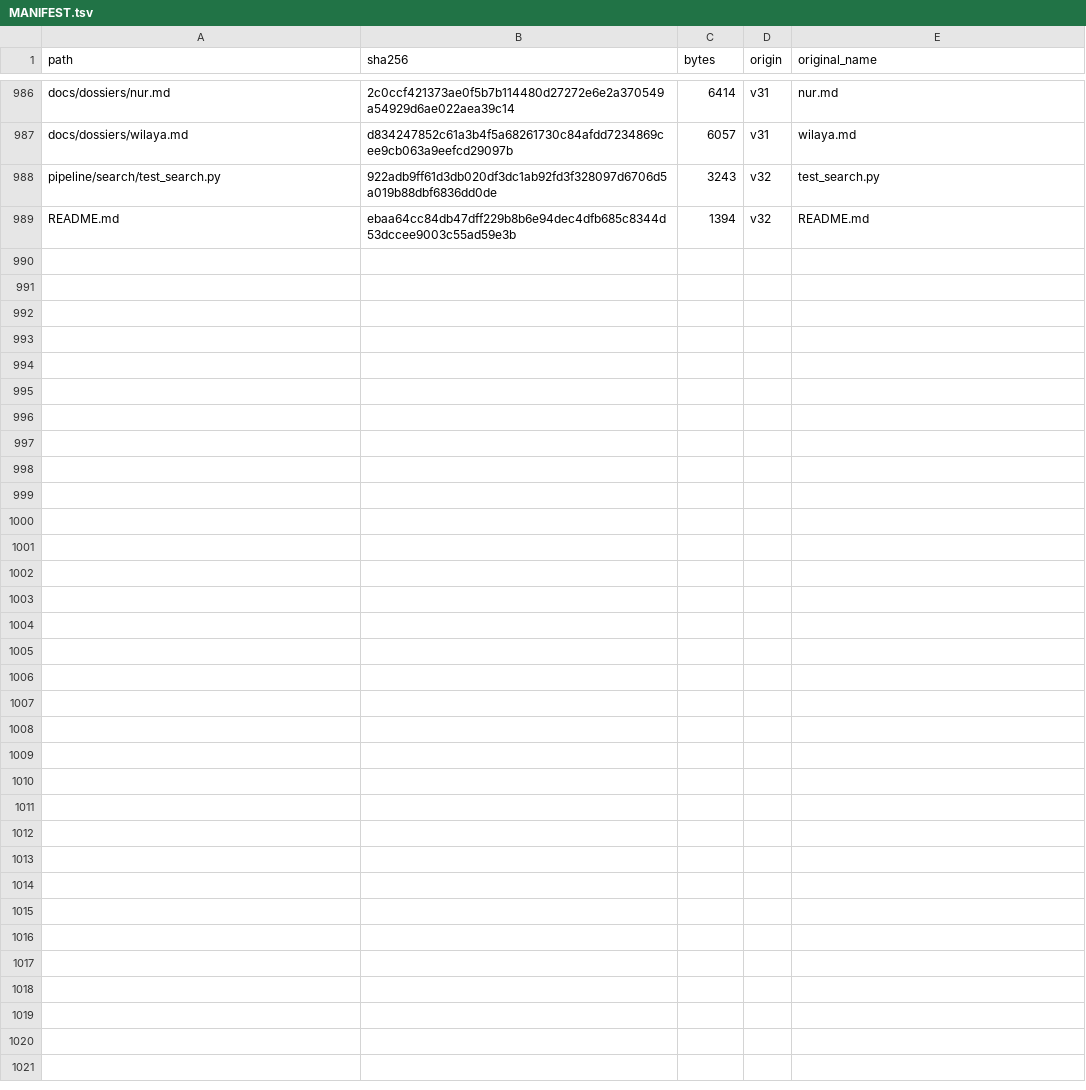
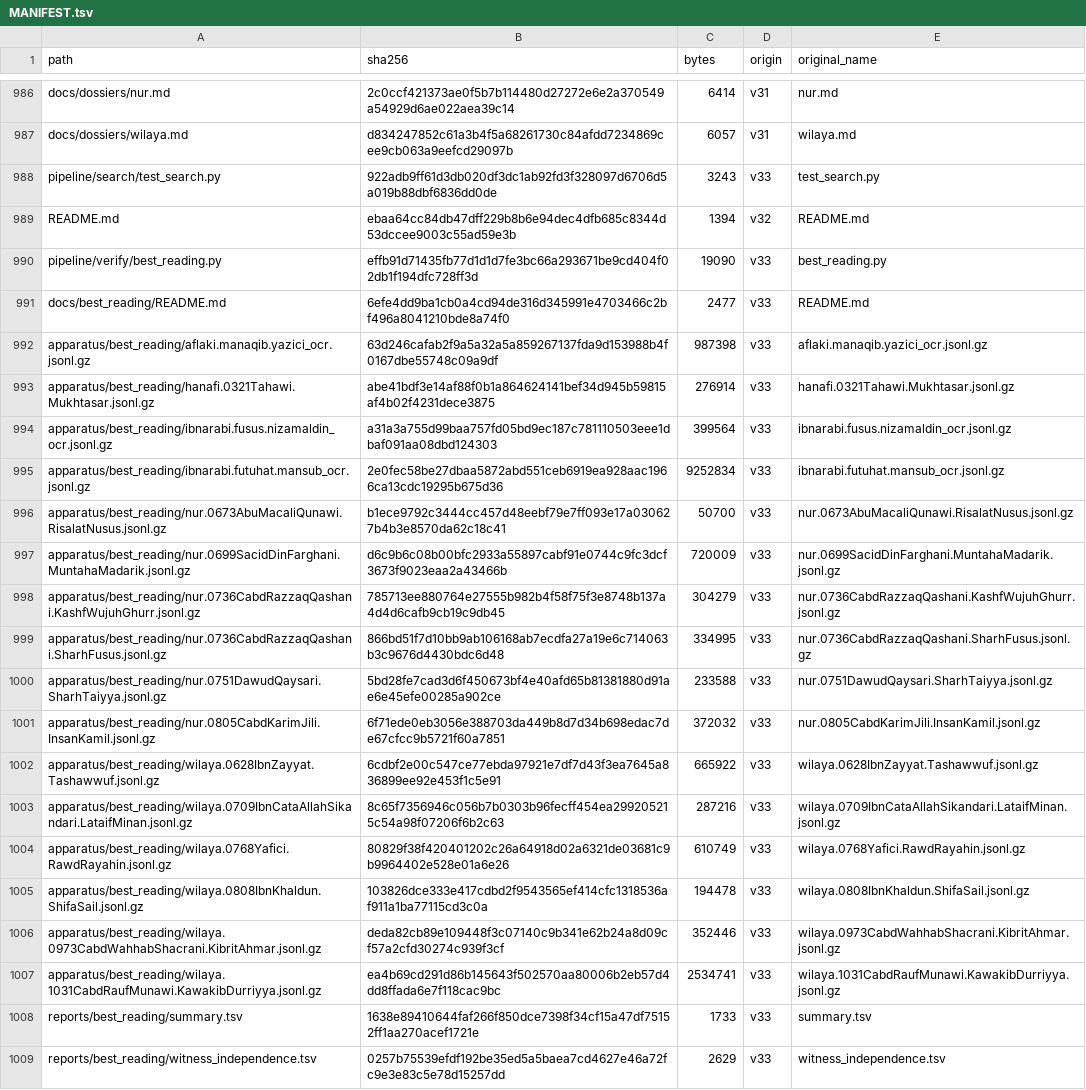
Before and after one commit to z98s2hdjfv-maker/islamic-library, a TSV file: MANIFEST.tsv, drawn as a sheet; only a part is shown, gaps mark what is left out; the diff covers the shown part only.

```diff
--- a/MANIFEST.tsv
+++ b/MANIFEST.tsv
@@ -987,3 +987,23 @@ docs/dossiers/nur.md	2c0ccf421373ae0f5b7b114480d27272e6e2a370549a54929d6ae022aea
 docs/dossiers/wilaya.md	d834247852c61a3b4f5a68261730c84afdd7234869cee9cb063a9eefcd29097b	6057	v31	wilaya.md
-pipeline/search/test_search.py	922adb9ff61d3db020df3dc1ab92fd3f328097d6706d5a019b88dbf6836dd0de	3243	v32	test_search.py
+pipeline/search/test_search.py	922adb9ff61d3db020df3dc1ab92fd3f328097d6706d5a019b88dbf6836dd0de	3243	v33	test_search.py
 README.md	ebaa64cc84db47dff229b8b6e94dec4dfb685c8344d53dccee9003c55ad59e3b	1394	v32	README.md
+pipeline/verify/best_reading.py	effb91d71435fb77d1d1d7fe3bc66a293671be9cd404f02db1f194dfc728ff3d	19090	v33	best_reading.py
+docs/best_reading/README.md	6efe4dd9ba1cb0a4cd94de316d345991e4703466c2bf496a8041210bde8a74f0	2477	v33	README.md
+apparatus/best_reading/aflaki.manaqib.yazici_ocr.jsonl.gz	63d246cafab2f9a5a32a5a859267137fda9d153988b4f0167dbe55748c09a9df	987398	v33	aflaki.manaqib.yazici_ocr.jsonl.gz
+apparatus/best_reading/hanafi.0321Tahawi.Mukhtasar.jsonl.gz	abe41bdf3e14af88f0b1a864624141bef34d945b59815af4b02f4231dece3875	276914	v33	hanafi.0321Tahawi.Mukhtasar.jsonl.gz
+apparatus/best_reading/ibnarabi.fusus.nizamaldin_ocr.jsonl.gz	a31a3a755d99baa757fd05bd9ec187c781110503eee1dbaf091aa08dbd124303	399564	v33	ibnarabi.fusus.nizamaldin_ocr.jsonl.gz
+apparatus/best_reading/ibnarabi.futuhat.mansub_ocr.jsonl.gz	2e0fec58be27dbaa5872abd551ceb6919ea928aac1966ca13cdc19295b675d36	9252834	v33	ibnarabi.futuhat.mansub_ocr.jsonl.gz
+apparatus/best_reading/nur.0673AbuMacaliQunawi.RisalatNusus.jsonl.gz	b1ece9792c3444cc457d48eebf79e7ff093e17a030627b4b3e8570da62c18c41	50700	v33	nur.0673AbuMacaliQunawi.RisalatNusus.jsonl.gz
+apparatus/best_reading/nur.0699SacidDinFarghani.MuntahaMadarik.jsonl.gz	d6c9b6c08b00bfc2933a55897cabf91e0744c9fc3dcf3673f9023eaa2a43466b	720009	v33	nur.0699SacidDinFarghani.MuntahaMadarik.jsonl.gz
+apparatus/best_reading/nur.0736CabdRazzaqQashani.KashfWujuhGhurr.jsonl.gz	785713ee880764e27555b982b4f58f75f3e8748b137a4d4d6cafb9cb19c9db45	304279	v33	nur.0736CabdRazzaqQashani.KashfWujuhGhurr.jsonl.gz
+apparatus/best_reading/nur.0736CabdRazzaqQashani.SharhFusus.jsonl.gz	866bd51f7d10bb9ab106168ab7ecdfa27a19e6c714063b3c9676d4430bdc6d48	334995	v33	nur.0736CabdRazzaqQashani.SharhFusus.jsonl.gz
+apparatus/best_reading/nur.0751DawudQaysari.SharhTaiyya.jsonl.gz	5bd28fe7cad3d6f450673bf4e40afd65b81381880d91ae6e45efe00285a902ce	233588	v33	nur.0751DawudQaysari.SharhTaiyya.jsonl.gz
+apparatus/best_reading/nur.0805CabdKarimJili.InsanKamil.jsonl.gz	6f71ede0eb3056e388703da449b8d7d34b698edac7de67cfcc9b5721f60a7851	372032	v33	nur.0805CabdKarimJili.InsanKamil.jsonl.gz
+apparatus/best_reading/wilaya.0628IbnZayyat.Tashawwuf.jsonl.gz	6cdbf2e00c547ce77ebda97921e7df7d43f3ea7645a836899ee92e453f1c5e91	665922	v33	wilaya.0628IbnZayyat.Tashawwuf.jsonl.gz
+apparatus/best_reading/wilaya.0709IbnCataAllahSikandari.LataifMinan.jsonl.gz	8c65f7356946c056b7b0303b96fecff454ea299205215c54a98f07206f6b2c63	287216	v33	wilaya.0709IbnCataAllahSikandari.LataifMinan.jsonl.gz
+apparatus/best_reading/wilaya.0768Yafici.RawdRayahin.jsonl.gz	80829f38f420401202c26a64918d02a6321de03681c9b9964402e528e01a6e26	610749	v33	wilaya.0768Yafici.RawdRayahin.jsonl.gz
+apparatus/best_reading/wilaya.0808IbnKhaldun.ShifaSail.jsonl.gz	103826dce333e417cdbd2f9543565ef414cfc1318536af911a1ba77115cd3c0a	194478	v33	wilaya.0808IbnKhaldun.ShifaSail.jsonl.gz
+apparatus/best_reading/wilaya.0973CabdWahhabShacrani.KibritAhmar.jsonl.gz	deda82cb89e109448f3c07140c9b341e62b24a8d09cf57a2cfd30274c939f3cf	352446	v33	wilaya.0973CabdWahhabShacrani.KibritAhmar.jsonl.gz
+apparatus/best_reading/wilaya.1031CabdRaufMunawi.KawakibDurriyya.jsonl.gz	ea4b69cd291d86b145643f502570aa80006b2eb57d4dd8ffada6e7f118cac9bc	2534741	v33	wilaya.1031CabdRaufMunawi.KawakibDurriyya.jsonl.gz
+reports/best_reading/summary.tsv	1638e89410644faf266f850dce7398f34cf15a47df75152ff1aa270acef1721e	1733	v33	summary.tsv
+reports/best_reading/witness_independence.tsv	0257b75539efdf192be35ed5a5baea7cd4627e46a72fc9e3e83c5e78d15257dd	2629	v33	witness_independence.tsv
```
Also changed, not shown: 9 edited cells elsewhere in this file, 25 other files.
